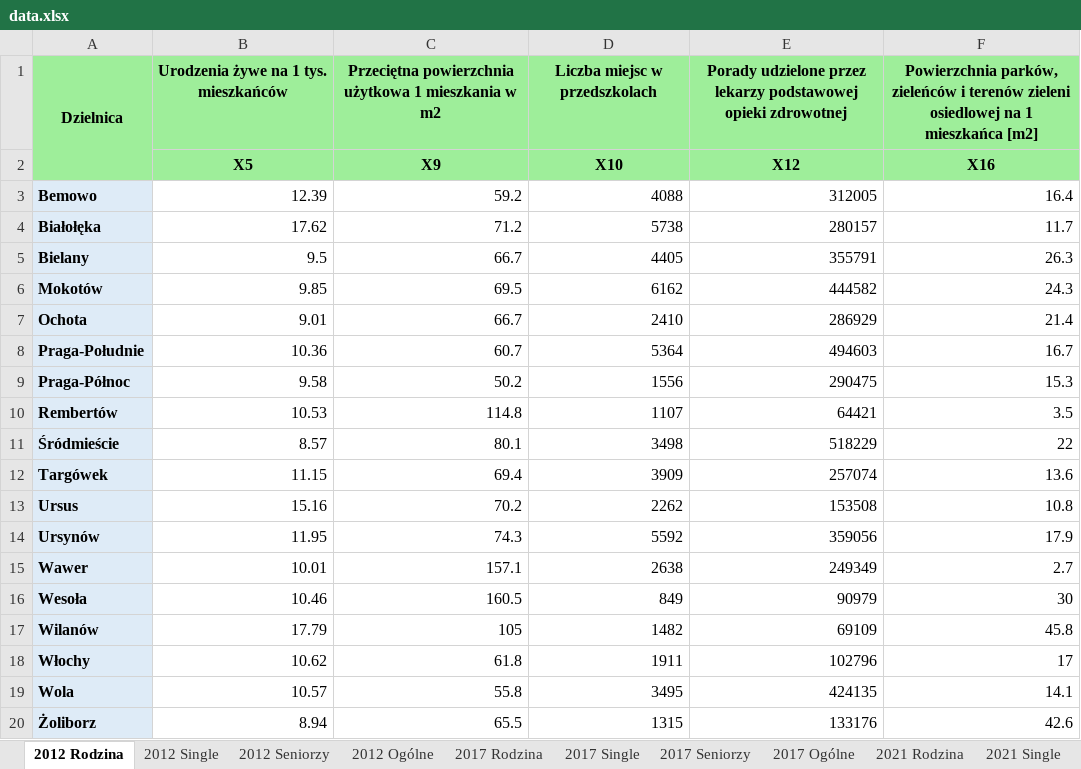
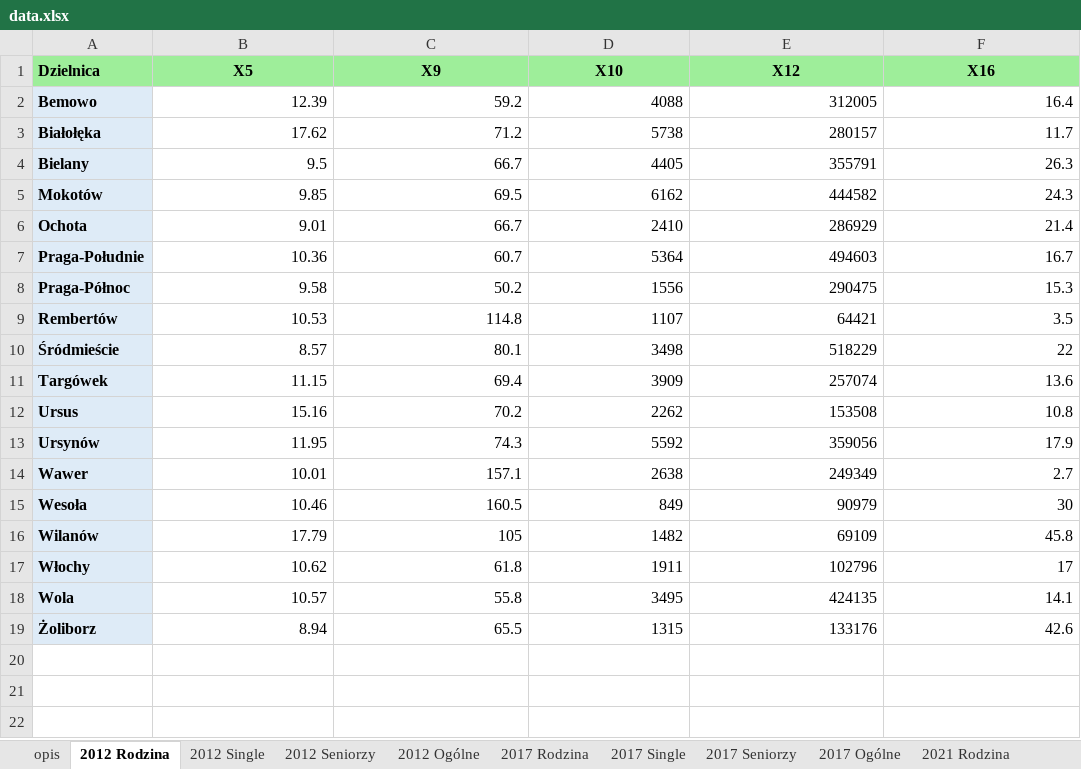
Before and after one commit to DejwidKoci/Econometrics_projects, an Excel workbook: Classification/data.xlsx, sheet 2012 Rodzina, drawn as a sheet; values as stored, in another font and other column widths than the file's, no borders; removed rows and columns are numbered as before the commit, all else as after; the diff names each change by its address in the sheet, - before the commit and + after, or states it on an @@ line.

```diff
--- a/Classification/data.xlsx (sheet 2012 Rodzina)
+++ b/Classification/data.xlsx (sheet 2012 Rodzina)
+sheet tab: opis
-row 1: Dzielnica | Urodzenia żywe na 1 tys. mieszkańców | Przeciętna powierzchnia użytkowa 1 mieszkania w m2 | Liczba miejsc w przedszkolach | Porady udzielone przez lekarzy podstawowej opieki zdrowotnej | Powierzchnia parków, zieleńców i terenów zieleni osiedlowej na 1 mieszkańca [m2]
-A1: (empty)
+A1: Dzielnica
```
Also changed, not shown: sheet 2012 Ogólne, sheet 2021 Ogólne, sheet 2017 Ogólne, sheet 2017 Rodzina, sheet 2021 Rodzina, sheet 2021 Single, 5 more sheets, 2 other files.
